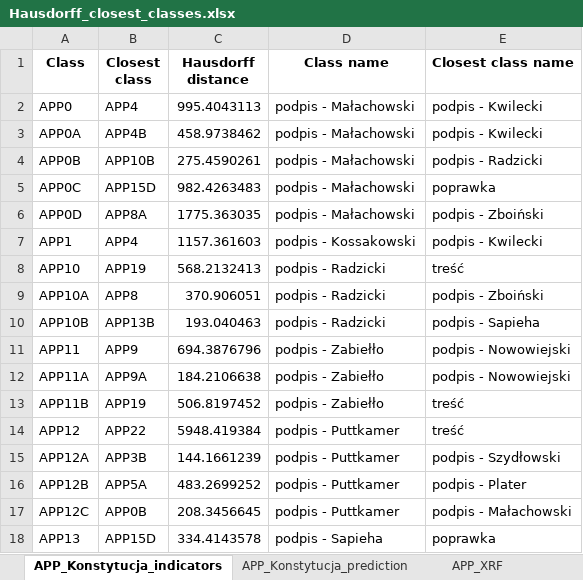
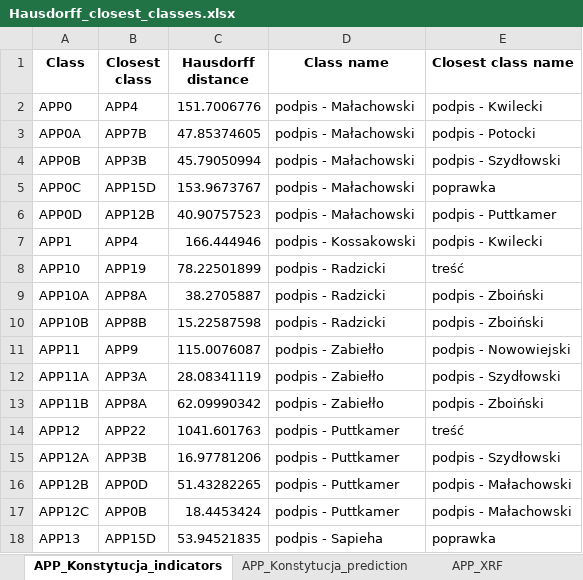
Before and after one commit to BDomzal/inks, an Excel workbook: results/Konstytucja/Hausdorff_closest_classes.xlsx, sheet APP_Konstytucja_indicators, drawn as a sheet; only a part is shown; values as stored, in another font and other column widths than the file's, no borders; the diff covers the shown part only; the diff names each change by its address in the sheet, - before the commit and + after, or states it on an @@ line.

Commit message:
Rerun results of closest class assignment using Hausdorff distance after correcting mistake: applying missing preprocessing to indicators data

```diff
--- a/results/Konstytucja/Hausdorff_closest_classes.xlsx (sheet APP_Konstytucja_indicators)
+++ b/results/Konstytucja/Hausdorff_closest_classes.xlsx (sheet APP_Konstytucja_indicators)
-C2 (Hausdorff distance): 995.4043113
+C2 (Hausdorff distance): 151.7006776
-B3 (Closest class): APP4B
+B3 (Closest class): APP7B
-C3 (Hausdorff distance): 458.9738462
+C3 (Hausdorff distance): 47.85374605
-E3 (Closest class name): podpis - Kwilecki
+E3 (Closest class name): podpis - Potocki
-B4 (Closest class): APP10B
+B4 (Closest class): APP3B
-C4 (Hausdorff distance): 275.4590261
+C4 (Hausdorff distance): 45.79050994
-E4 (Closest class name): podpis - Radzicki
+E4 (Closest class name): podpis - Szydłowski
-C5 (Hausdorff distance): 982.4263483
+C5 (Hausdorff distance): 153.9673767
-B6 (Closest class): APP8A
+B6 (Closest class): APP12B
-C6 (Hausdorff distance): 1775.363035
+C6 (Hausdorff distance): 40.90757523
-E6 (Closest class name): podpis - Zboiński
+E6 (Closest class name): podpis - Puttkamer
-C7 (Hausdorff distance): 1157.361603
+C7 (Hausdorff distance): 166.444946
-C8 (Hausdorff distance): 568.2132413
+C8 (Hausdorff distance): 78.22501899
-B9 (Closest class): APP8
+B9 (Closest class): APP8A
-C9 (Hausdorff distance): 370.906051
+C9 (Hausdorff distance): 38.2705887
-B10 (Closest class): APP13B
+B10 (Closest class): APP8B
-C10 (Hausdorff distance): 193.040463
+C10 (Hausdorff distance): 15.22587598
-E10 (Closest class name): podpis - Sapieha
+E10 (Closest class name): podpis - Zboiński
-C11 (Hausdorff distance): 694.3876796
+C11 (Hausdorff distance): 115.0076087
-B12 (Closest class): APP9A
+B12 (Closest class): APP3A
-C12 (Hausdorff distance): 184.2106638
+C12 (Hausdorff distance): 28.08341119
-E12 (Closest class name): podpis - Nowowiejski
+E12 (Closest class name): podpis - Szydłowski
-B13 (Closest class): APP19
+B13 (Closest class): APP8A
-C13 (Hausdorff distance): 506.8197452
+C13 (Hausdorff distance): 62.09990342
-E13 (Closest class name): treść
+E13 (Closest class name): podpis - Zboiński
-C14 (Hausdorff distance): 5948.419384
+C14 (Hausdorff distance): 1041.601763
-C15 (Hausdorff distance): 144.1661239
+C15 (Hausdorff distance): 16.97781206
-B16 (Closest class): APP5A
+B16 (Closest class): APP0D
-C16 (Hausdorff distance): 483.2699252
+C16 (Hausdorff distance): 51.43282265
-E16 (Closest class name): podpis - Plater
+E16 (Closest class name): podpis - Małachowski
-C17 (Hausdorff distance): 208.3456645
+C17 (Hausdorff distance): 18.4453424
-C18 (Hausdorff distance): 334.4143578
+C18 (Hausdorff distance): 53.94521835
```
Also changed, not shown: 73 edited cells elsewhere in this sheet, sheet ALL_Konstytucja_indicators, sheet ASC_Konstytucja_indicators, sheet ML_Konstytucja_indicators, 1 other file.
